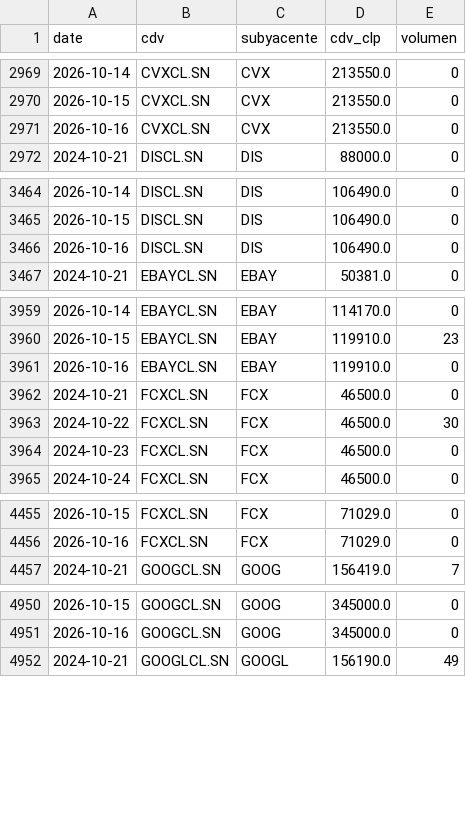
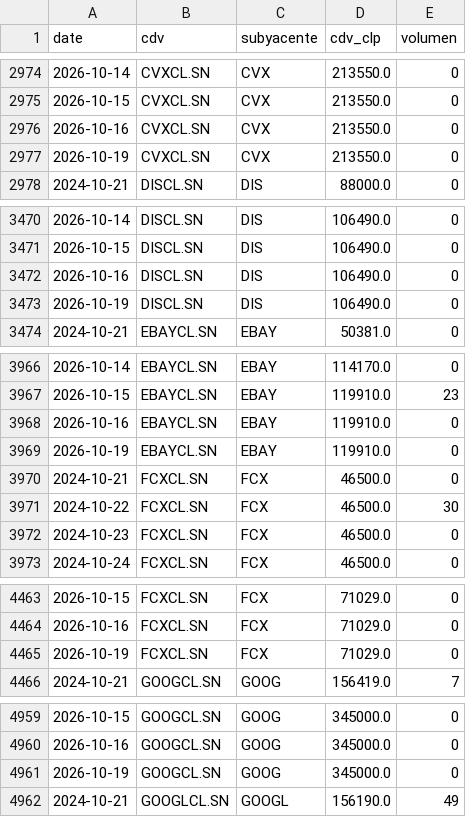
Before and after one commit to rodrigoaguirrediaz6644/alphadata-beta, a CSV file: data/cdv_precios.csv, drawn as a sheet; only a part is shown, gaps mark what is left out; the diff covers the shown part only.

```diff
--- a/data/cdv_precios.csv
+++ b/data/cdv_precios.csv
@@ -2971,2 +2976,3 @@ date,cdv,subyacente,cdv_clp,volumen
 2026-10-16,CVXCL.SN,CVX,213550.0,0
+2026-10-19,CVXCL.SN,CVX,213550.0,0
 2024-10-21,DISCL.SN,DIS,88000.0,0
@@ -3466,2 +3472,3 @@ date,cdv,subyacente,cdv_clp,volumen
 2026-10-16,DISCL.SN,DIS,106490.0,0
+2026-10-19,DISCL.SN,DIS,106490.0,0
 2024-10-21,EBAYCL.SN,EBAY,50381.0,0
@@ -3961,2 +3968,3 @@ date,cdv,subyacente,cdv_clp,volumen
 2026-10-16,EBAYCL.SN,EBAY,119910.0,0
+2026-10-19,EBAYCL.SN,EBAY,119910.0,0
 2024-10-21,FCXCL.SN,FCX,46500.0,0
@@ -4456,2 +4464,3 @@ date,cdv,subyacente,cdv_clp,volumen
 2026-10-16,FCXCL.SN,FCX,71029.0,0
+2026-10-19,FCXCL.SN,FCX,71029.0,0
 2024-10-21,GOOGCL.SN,GOOG,156419.0,7
@@ -4951,2 +4960,3 @@ date,cdv,subyacente,cdv_clp,volumen
 2026-10-16,GOOGCL.SN,GOOG,345000.0,0
+2026-10-19,GOOGCL.SN,GOOG,345000.0,0
 2024-10-21,GOOGLCL.SN,GOOGL,156190.0,49
```
Also changed, not shown: 25 added rows elsewhere in this file, 3 other files.
